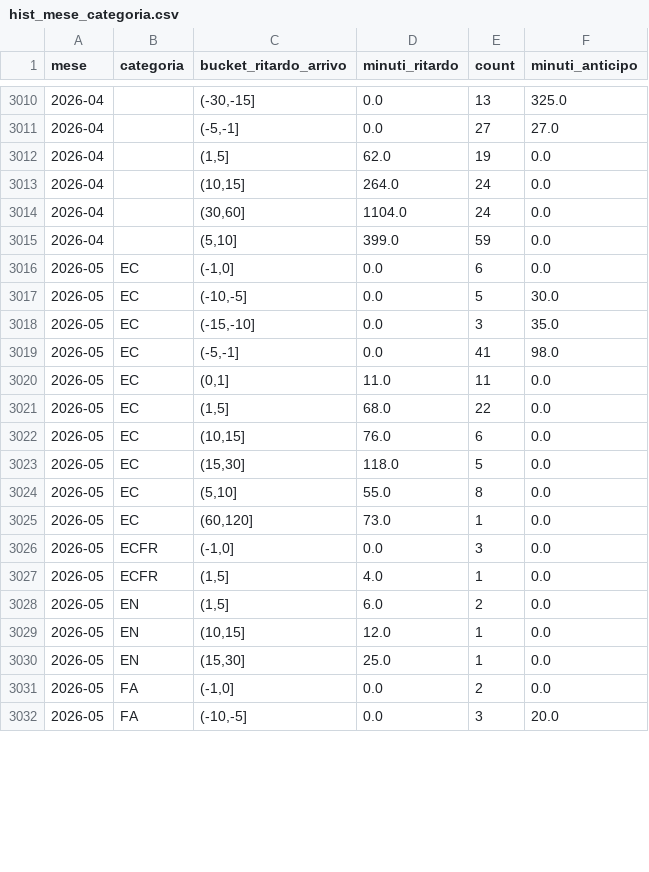
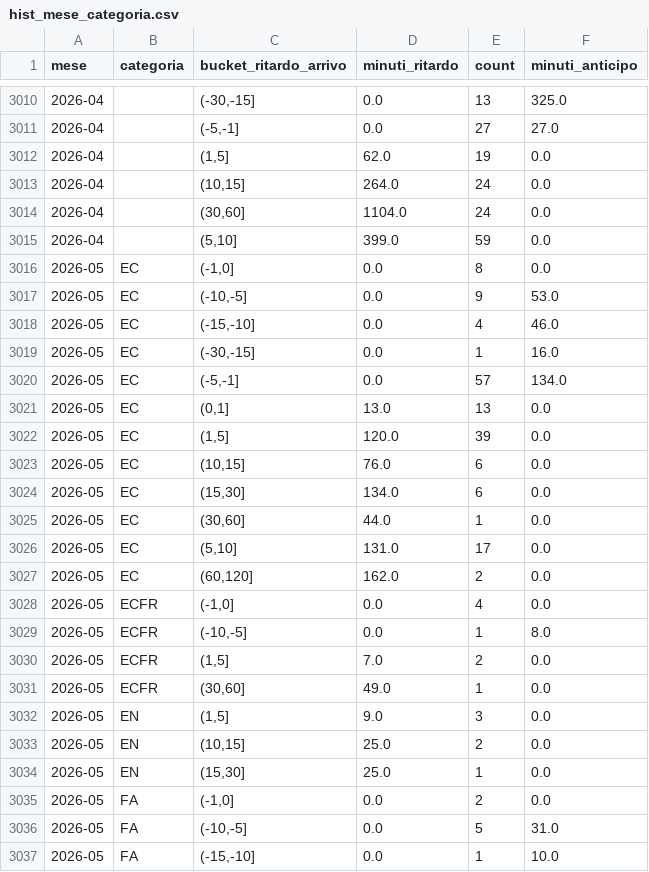
Before and after one commit to DrElegantia/trainstats-dashboard, a CSV file: data/gold/hist_mese_categoria.csv, drawn as a sheet; only a part is shown, gaps mark what is left out; the diff covers the shown part only.

```diff
--- a/data/gold/hist_mese_categoria.csv
+++ b/data/gold/hist_mese_categoria.csv
@@ -3015,18 +3015,23 @@ mese,categoria,bucket_ritardo_arrivo,minuti_ritardo,count,minuti_anticipo
 2026-04,,"(5,10]",399.0,59,0.0
-2026-05,EC,"(-1,0]",0.0,6,0.0
-2026-05,EC,"(-10,-5]",0.0,5,30.0
-2026-05,EC,"(-15,-10]",0.0,3,35.0
-2026-05,EC,"(-5,-1]",0.0,41,98.0
-2026-05,EC,"(0,1]",11.0,11,0.0
-2026-05,EC,"(1,5]",68.0,22,0.0
+2026-05,EC,"(-1,0]",0.0,8,0.0
+2026-05,EC,"(-10,-5]",0.0,9,53.0
+2026-05,EC,"(-15,-10]",0.0,4,46.0
+2026-05,EC,"(-30,-15]",0.0,1,16.0
+2026-05,EC,"(-5,-1]",0.0,57,134.0
+2026-05,EC,"(0,1]",13.0,13,0.0
+2026-05,EC,"(1,5]",120.0,39,0.0
 2026-05,EC,"(10,15]",76.0,6,0.0
-2026-05,EC,"(15,30]",118.0,5,0.0
-2026-05,EC,"(5,10]",55.0,8,0.0
-2026-05,EC,"(60,120]",73.0,1,0.0
-2026-05,ECFR,"(-1,0]",0.0,3,0.0
-2026-05,ECFR,"(1,5]",4.0,1,0.0
-2026-05,EN,"(1,5]",6.0,2,0.0
-2026-05,EN,"(10,15]",12.0,1,0.0
+2026-05,EC,"(15,30]",134.0,6,0.0
+2026-05,EC,"(30,60]",44.0,1,0.0
+2026-05,EC,"(5,10]",131.0,17,0.0
+2026-05,EC,"(60,120]",162.0,2,0.0
+2026-05,ECFR,"(-1,0]",0.0,4,0.0
+2026-05,ECFR,"(-10,-5]",0.0,1,8.0
+2026-05,ECFR,"(1,5]",7.0,2,0.0
+2026-05,ECFR,"(30,60]",49.0,1,0.0
+2026-05,EN,"(1,5]",9.0,3,0.0
+2026-05,EN,"(10,15]",25.0,2,0.0
 2026-05,EN,"(15,30]",25.0,1,0.0
 2026-05,FA,"(-1,0]",0.0,2,0.0
-2026-05,FA,"(-10,-5]",0.0,3,20.0
+2026-05,FA,"(-10,-5]",0.0,5,31.0
+2026-05,FA,"(-15,-10]",0.0,1,10.0
```
Also changed, not shown: 6 added rows and 108 edited cells elsewhere in this file, data/gold/hist_dettaglio_categoria.csv, data/gold/kpi_dettaglio.csv, 11 other files.
